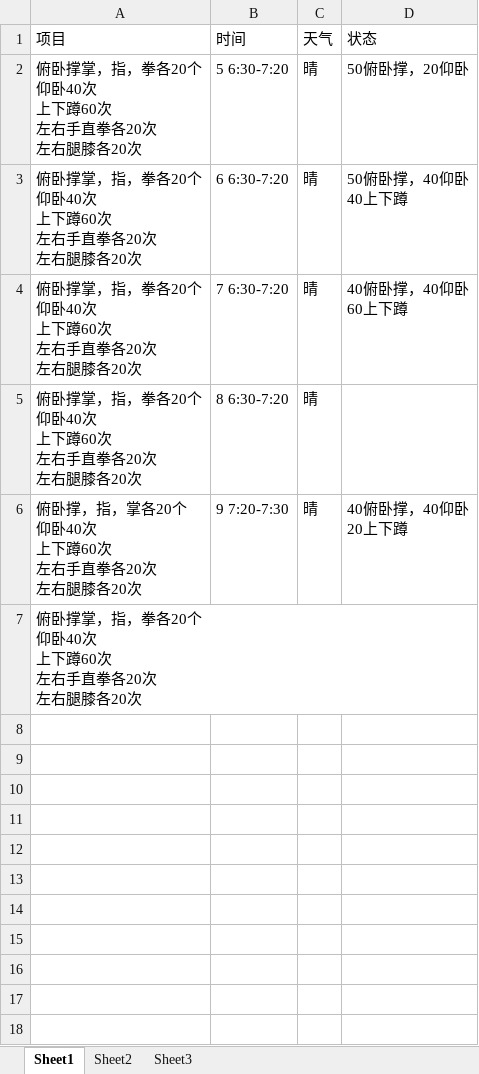
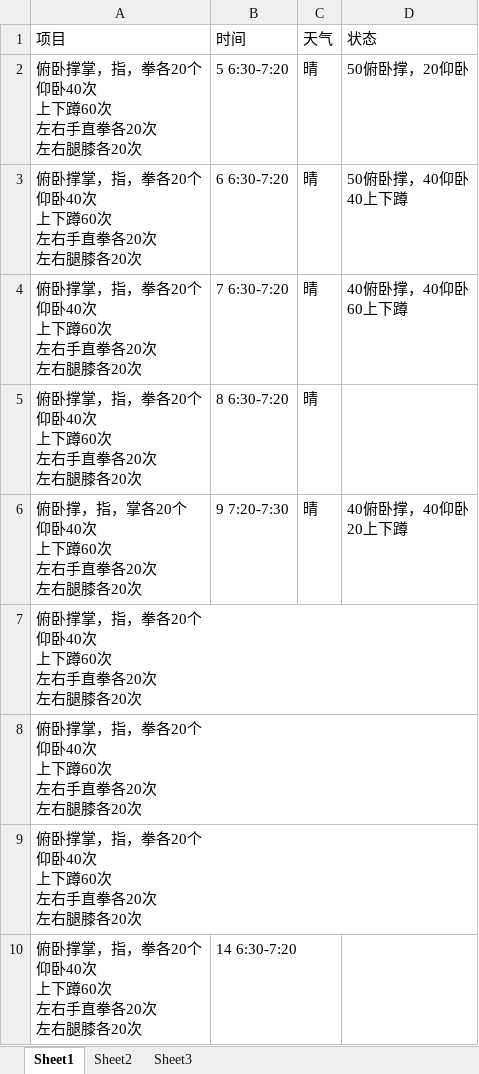
Before and after one commit to wantao/wendang, an Excel workbook: plan/exercise/2016/12.xlsx, sheet Sheet1, drawn as a sheet; values as stored, in another font and other column widths than the file's, no borders; ↵ is a line break in a cell; the diff names each change by its address in the sheet, - before the commit and + after, or states it on an @@ line.

```diff
--- a/plan/exercise/2016/12.xlsx (sheet Sheet1)
+++ b/plan/exercise/2016/12.xlsx (sheet Sheet1)
+row 8: 俯卧撑掌，指，拳各20个 ↵ 仰卧40次 ↵ 上下蹲60次 ↵ 左右手直拳各20次 ↵ 左右腿膝各20次
+row 9: 俯卧撑掌，指，拳各20个 ↵ 仰卧40次 ↵ 上下蹲60次 ↵ 左右手直拳各20次 ↵ 左右腿膝各20次
+row 10: 俯卧撑掌，指，拳各20个 ↵ 仰卧40次 ↵ 上下蹲60次 ↵ 左右手直拳各20次 ↵ 左右腿膝各20次 | 14 6:30-7:20
```
Also changed, not shown: plan/life_sensibility/2016/12.xlsx.
